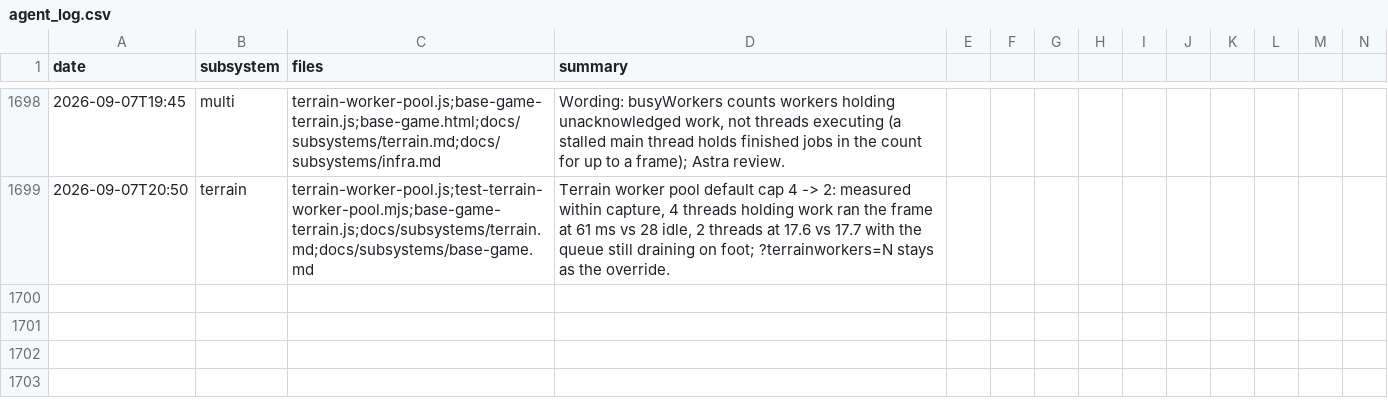
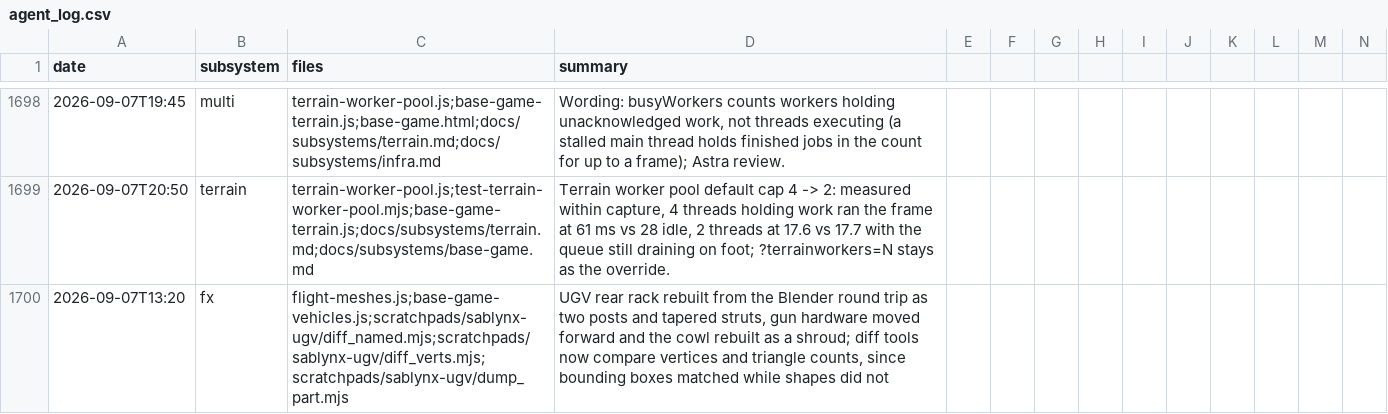
Before and after one commit to msankofa/workshop-webgpu, a CSV file: agent_log.csv, drawn as a sheet; only a part is shown, gaps mark what is left out; rows hold the shown columns only; the diff names each change by its address in the sheet, - before the commit and + after, or states it on an @@ line.

```diff
--- a/agent_log.csv
+++ b/agent_log.csv
+row 1700: 2026-09-07T13:20 | fx | flight-meshes.js;base-game-vehicles.js;scratchpads/sablynx-ugv/diff_named.mjs;scratchpads/sablynx-ugv/diff_verts.mjs;scratchpads/sablynx-ugv/dump_part.mjs | UGV rear rack rebuilt from the Blender round trip as two posts and tapered struts, gun hardware moved forward and the cowl rebuilt as a shroud; diff tools now compare vertices and triangle counts, since bounding boxes matched while shapes did not
```
Also changed, not shown: 21 other files.
